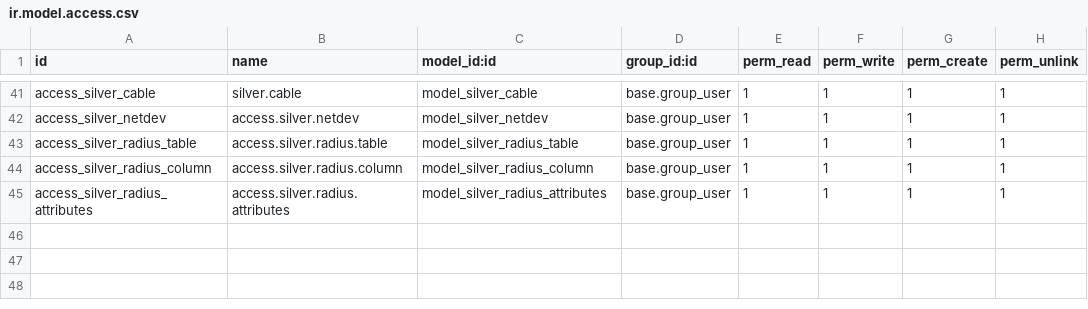
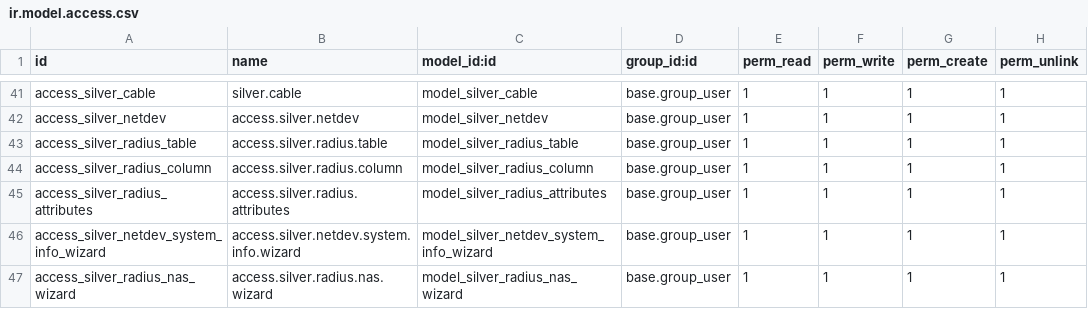
Before and after one commit to silverdata-dev/silverodoo, a CSV file: silver_network/security/ir.model.access.csv, drawn as a sheet; only a part is shown, gaps mark what is left out.

```diff
--- a/silver_network/security/ir.model.access.csv
+++ b/silver_network/security/ir.model.access.csv
@@ -45 +45,3 @@ access_silver_radius_column,access.silver.radius.column,model_silver_radius_colu
 access_silver_radius_attributes,access.silver.radius.attributes,model_silver_radius_attributes,base.group_user,1,1,1,1
+access_silver_netdev_system_info_wizard,access.silver.netdev.system.info.wizard,model_silver_netdev_system_info_wizard,base.group_user,1,1,1,1
+access_silver_radius_nas_wizard,access.silver.radius.nas.wizard,model_silver_radius_nas_wizard,base.group_user,1,1,1,1
```
Also changed, not shown: 15 other files.
